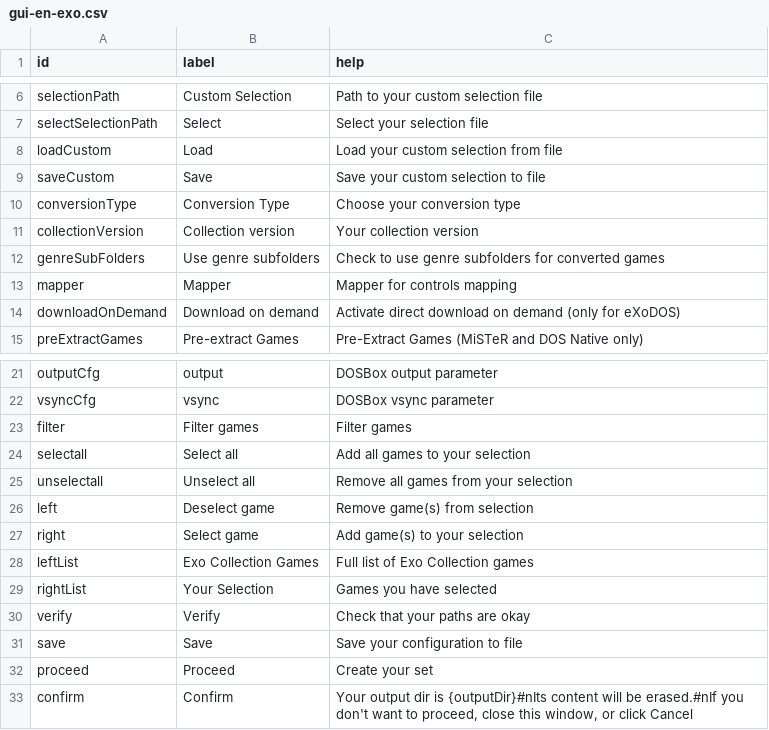
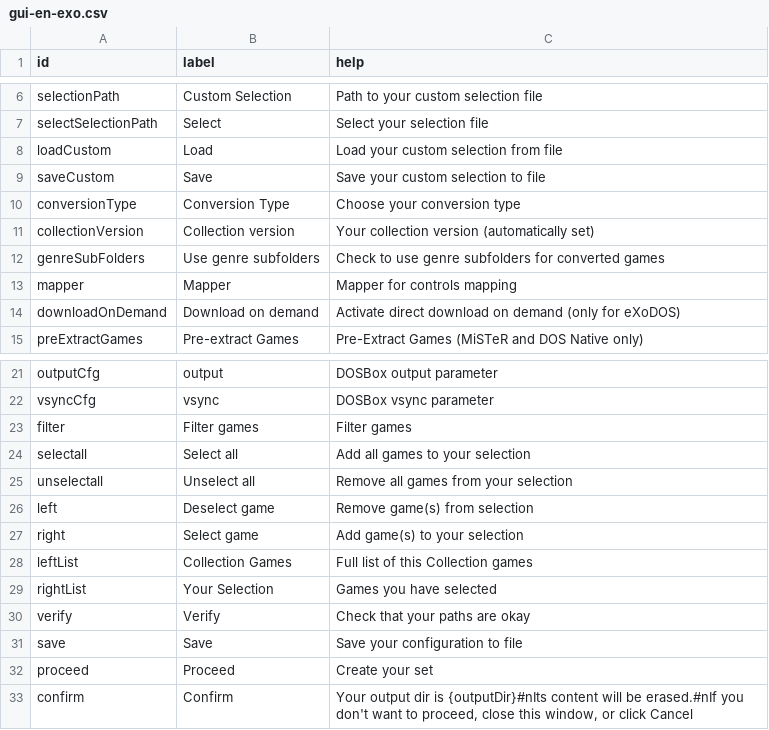
Before and after one commit to Voljega/ExoDOSConverter, a CSV file: gui/gui-en-exo.csv, drawn as a sheet; only a part is shown, gaps mark what is left out.

Commit message:
collection version fully automated. Fix #69

```diff
--- a/gui/gui-en-exo.csv
+++ b/gui/gui-en-exo.csv
@@ -10,3 +10,3 @@ saveCustom;Save;Save your custom selection to file
 conversionType;Conversion Type;Choose your conversion type
-collectionVersion;Collection version;Your collection version
+collectionVersion;Collection version;Your collection version (automatically set)
 genreSubFolders;Use genre subfolders;Check to use genre subfolders for converted games
@@ -27,3 +27,3 @@ left;Deselect game;Remove game(s) from selection
 right;Select game;Add game(s) to your selection
-leftList;Exo Collection Games;Full list of Exo Collection games
+leftList;Collection Games;Full list of this Collection games
 rightList;Your Selection;Games you have selected
```
Also changed, not shown: 3 other files.
